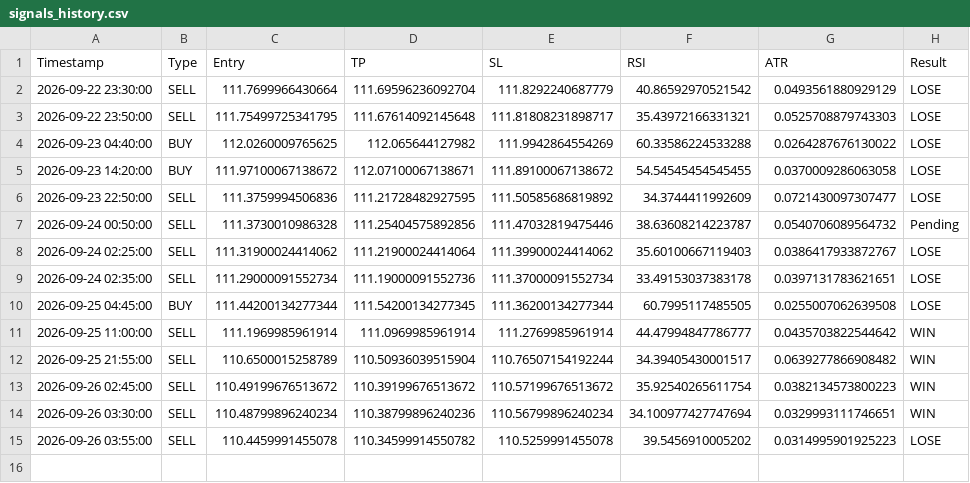
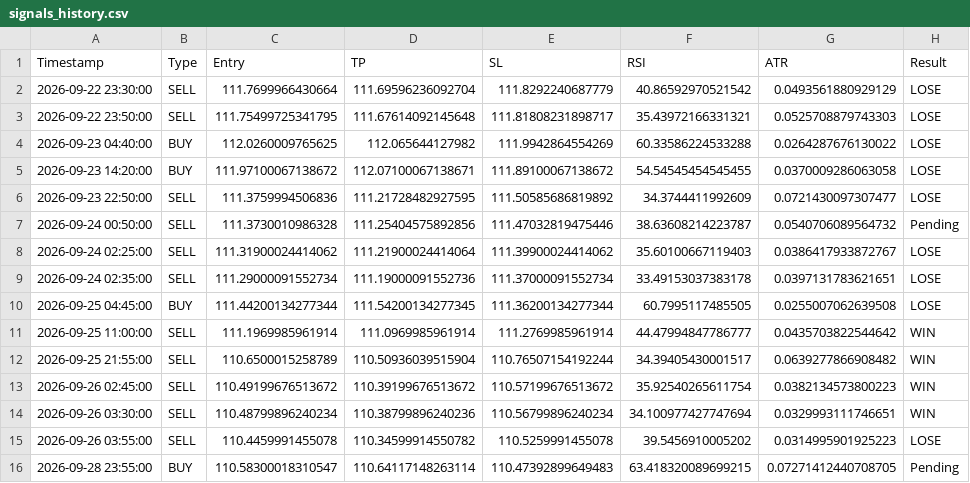
Before and after one commit to mark-dylan-dady/fx-signal-bot, a CSV file: signals_history.csv, drawn as a sheet.

```diff
--- a/signals_history.csv
+++ b/signals_history.csv
@@ -15 +15,2 @@ Timestamp,Type,Entry,TP,SL,RSI,ATR,Result
 2026-09-26 03:55:00,SELL,110.4459991455078,110.34599914550782,110.5259991455078,39.5456910005202,0.0314995901925223,LOSE
+2026-09-28 23:55:00,BUY,110.58300018310547,110.64117148263114,110.47392899649483,63.418320089699215,0.07271412440708705,Pending
```
